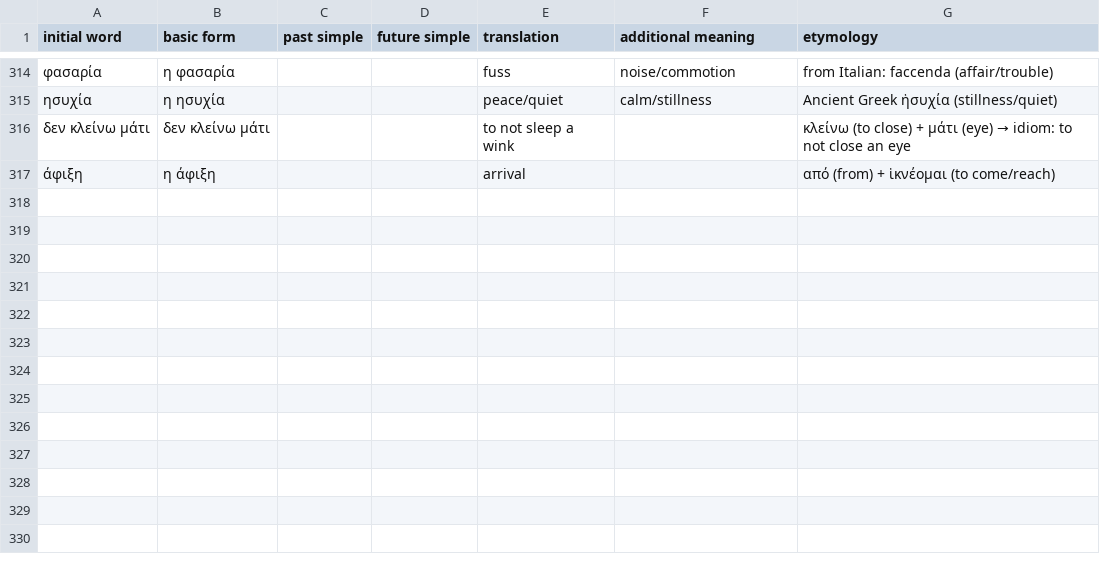
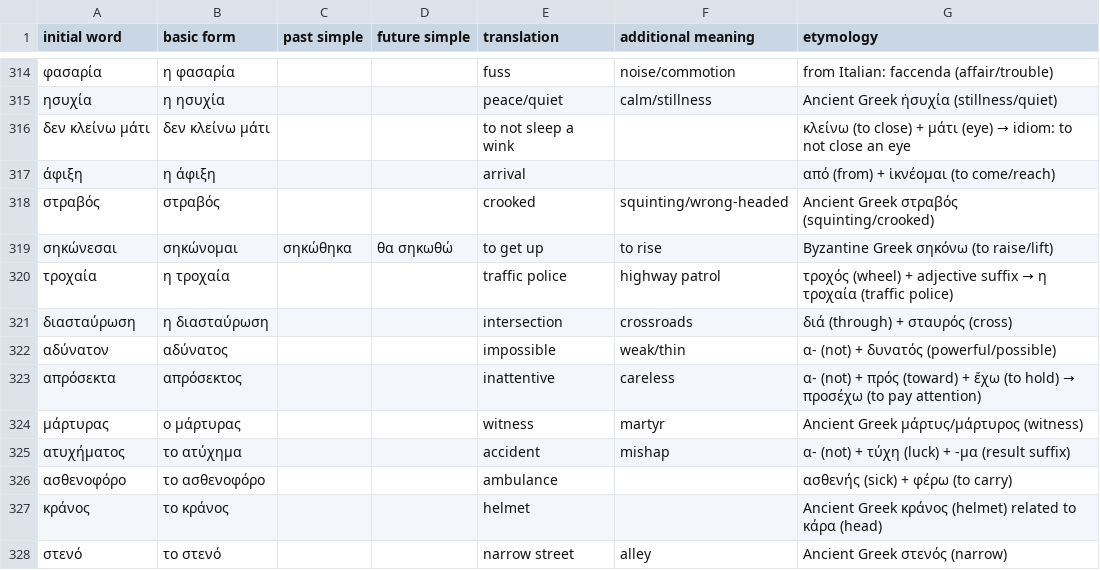
Before and after one commit to Yurieff/greek-flashcards, a CSV file: vocab.csv, drawn as a sheet; only a part is shown, gaps mark what is left out.

```diff
--- a/vocab.csv
+++ b/vocab.csv
@@ -317 +317,12 @@ initial word,basic form,past simple,future simple,translation,additional meaning
 άφιξη,η άφιξη,,,arrival,,από (from) + ἱκνέομαι (to come/reach)
+στραβός,στραβός,,,crooked,squinting/wrong-headed,Ancient Greek στραβός (squinting/crooked)
+σηκώνεσαι,σηκώνομαι,σηκώθηκα,θα σηκωθώ,to get up,to rise,Byzantine Greek σηκόνω (to raise/lift)
+τροχαία,η τροχαία,,,traffic police,highway patrol,τροχός (wheel) + adjective suffix → η τροχαία (traffic police)
+διασταύρωση,η διασταύρωση,,,intersection,crossroads,διά (through) + σταυρός (cross)
+αδύνατον,αδύνατος,,,impossible,weak/thin,α- (not) + δυνατός (powerful/possible)
+απρόσεκτα,απρόσεκτος,,,inattentive,careless,α- (not) + πρός (toward) + ἔχω (to hold) → προσέχω (to pay attention)
+μάρτυρας,ο μάρτυρας,,,witness,martyr,Ancient Greek μάρτυς/μάρτυρος (witness)
+ατυχήματος,το ατύχημα,,,accident,mishap,α- (not) + τύχη (luck) + -μα (result suffix)
+ασθενοφόρο,το ασθενοφόρο,,,ambulance,,ασθενής (sick) + φέρω (to carry)
+κράνος,το κράνος,,,helmet,,Ancient Greek κράνος (helmet) related to κάρα (head)
+στενό,το στενό,,,narrow street,alley,Ancient Greek στενός (narrow)
```
